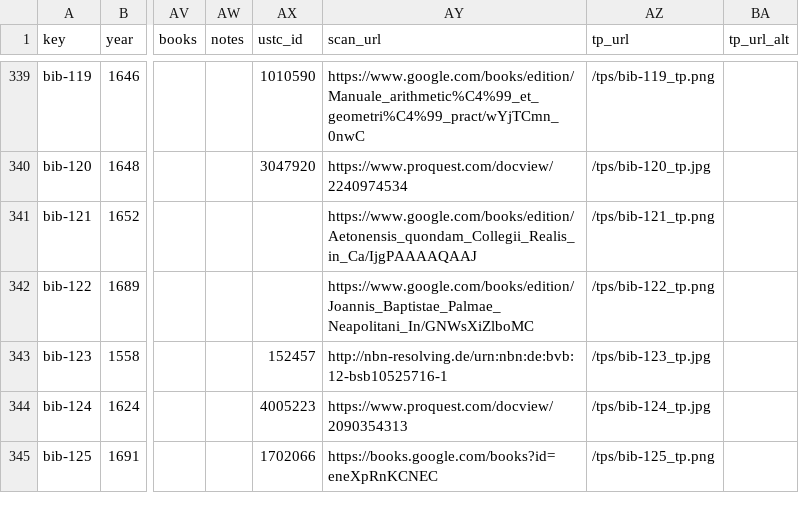
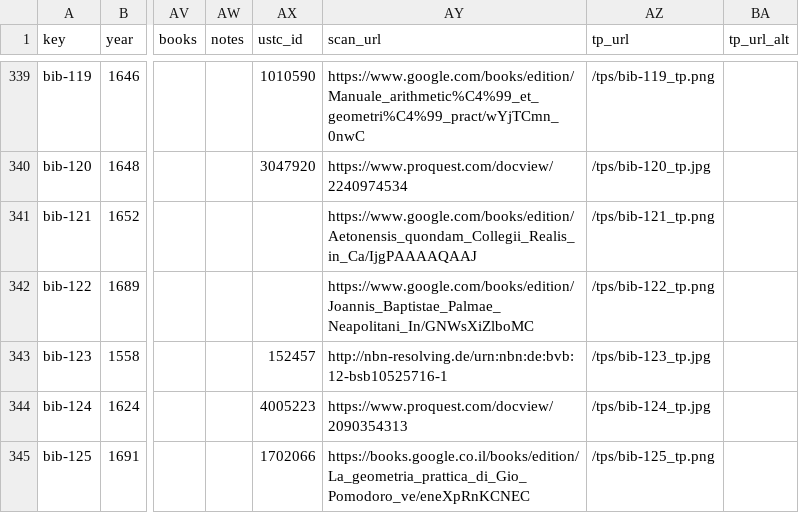
Before and after one commit to ReallyLiri/elements-title-pages, a CSV file: public/docs/EiP-secondary.csv, drawn as a sheet; only a part is shown, gaps mark what is left out; the diff covers the shown part only; the diff names each change by its address in the sheet, - before the commit and + after, or states it on an @@ line.

```diff
--- a/public/docs/EiP-secondary.csv
+++ b/public/docs/EiP-secondary.csv
-AY345 (scan_url): https://books.google.com/books?id=eneXpRnKCNEC
+AY345 (scan_url): https://books.google.co.il/books/edition/La_geometria_prattica_di_Gio_Pomodoro_ve/eneXpRnKCNEC
```
Also changed, not shown: 6 edited cells elsewhere in this file, public/docs/EiP.csv.
